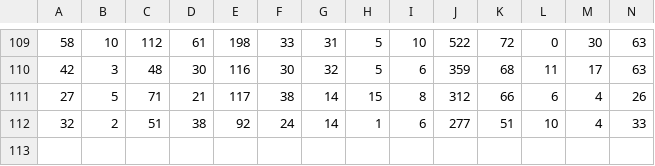
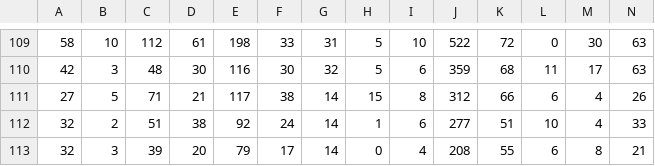
Before and after one commit to wenxuanye/FluHospPlot, a CSV file: 2023-02-20/2023-02-20__fluhospdata_wide.csv, drawn as a sheet; only a part is shown, gaps mark what is left out; rows hold the shown columns only; the diff names each change by its address in the sheet, - before the commit and + after, or states it on an @@ line.

```diff
--- a/2023-02-20/2023-02-20__fluhospdata_wide.csv
+++ b/2023-02-20/2023-02-20__fluhospdata_wide.csv
+row 113: 32 | 3 | 39 | 20 | 79 | 17 | 14 | 0 | 4 | 208 | 55 | 6 | 8 | 21
```
Also changed, not shown: 2023-02-20/2023-02-20__fluhospdata_long.csv, fluHospData__long.csv, 55 other files.
